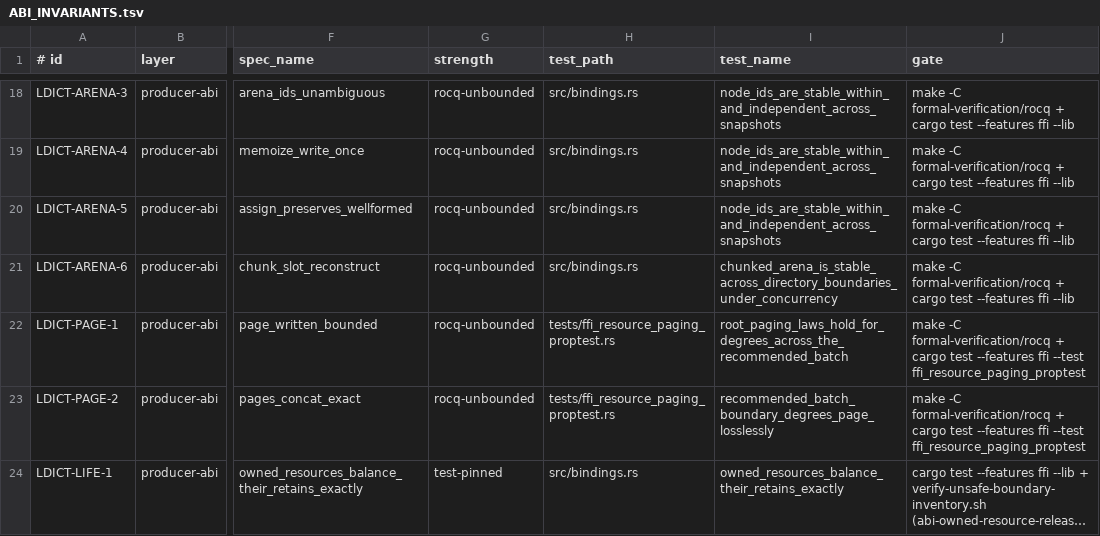
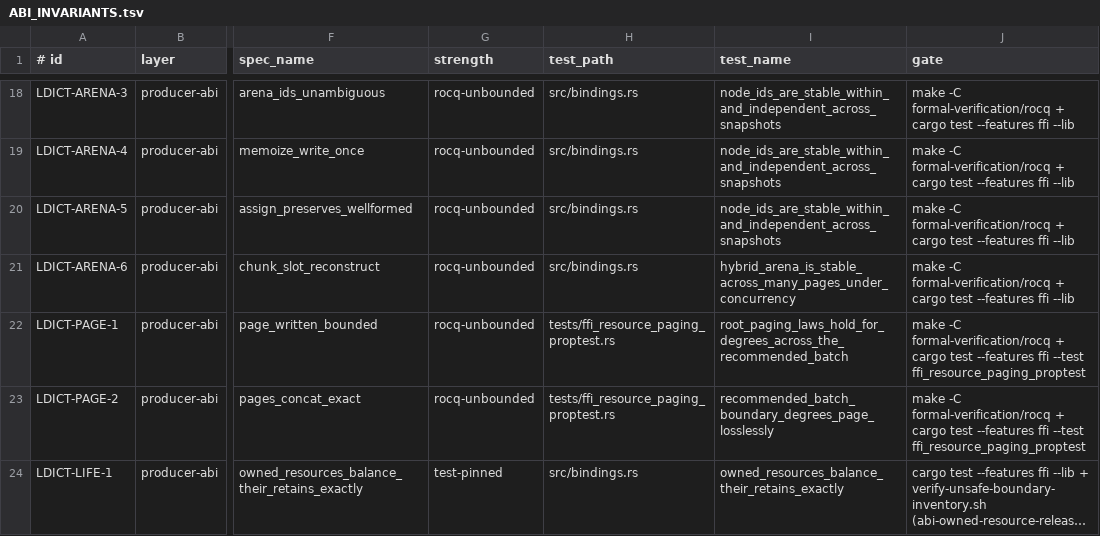
Before and after one commit to vinary-tree/libdictenstein, a TSV file: formal-verification/ABI_INVARIANTS.tsv, drawn as a sheet; only a part is shown, gaps mark what is left out; long unchanged cells end in …; the diff names each change by its address in the sheet, - before the commit and + after, or states it on an @@ line.

```diff
--- a/formal-verification/ABI_INVARIANTS.tsv
+++ b/formal-verification/ABI_INVARIANTS.tsv
-I21 (test_name): chunked_arena_is_stable_across_directory_boundaries_under_concurrency
+I21 (test_name): hybrid_arena_is_stable_across_many_pages_under_concurrency
```
Also changed, not shown: formal-verification/UNSAFE_CONTRACTS.tsv, 38 other files.
